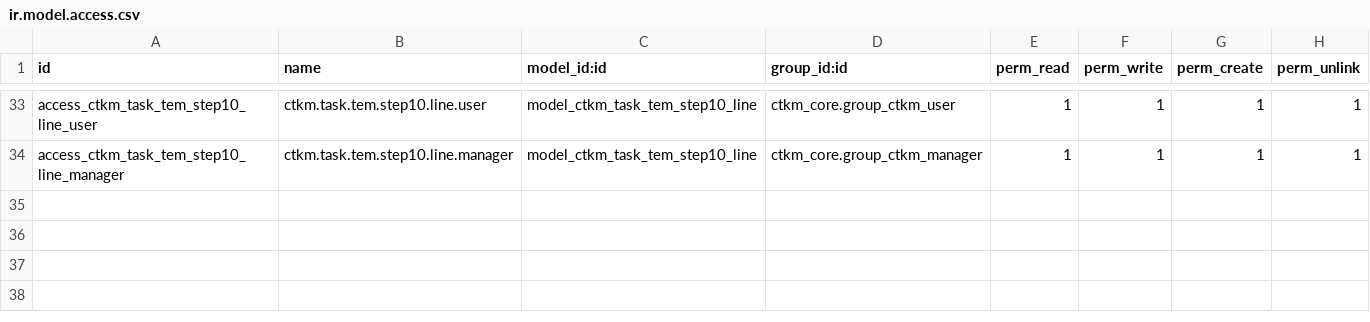
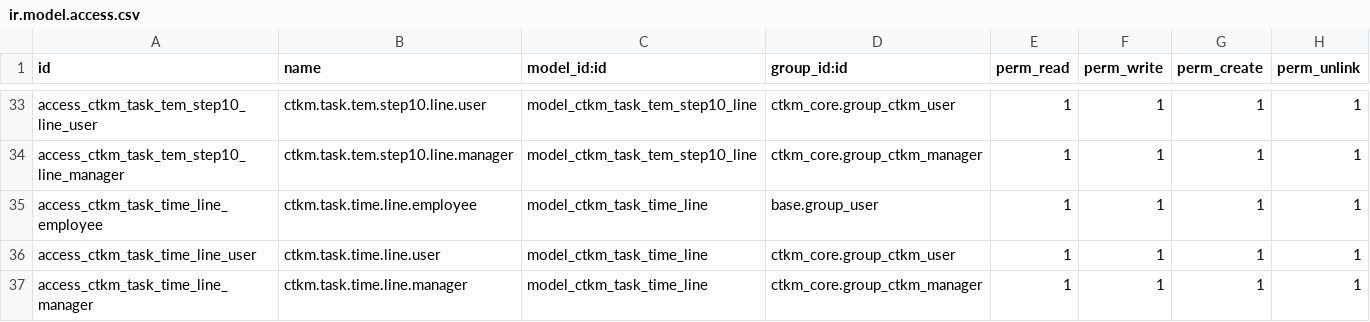
Before and after one commit to hminh1231/odoo_ctkm, a CSV file: custom_addons/ctkm_core/security/ir.model.access.csv, drawn as a sheet; only a part is shown, gaps mark what is left out; the diff names each change by its address in the sheet, - before the commit and + after, or states it on an @@ line.

```diff
--- a/custom_addons/ctkm_core/security/ir.model.access.csv
+++ b/custom_addons/ctkm_core/security/ir.model.access.csv
+row 35: access_ctkm_task_time_line_employee | ctkm.task.time.line.employee | model_ctkm_task_time_line | base.group_user | 1 | 1 | 1 | 1
+row 36: access_ctkm_task_time_line_user | ctkm.task.time.line.user | model_ctkm_task_time_line | ctkm_core.group_ctkm_user | 1 | 1 | 1 | 1
+row 37: access_ctkm_task_time_line_manager | ctkm.task.time.line.manager | model_ctkm_task_time_line | ctkm_core.group_ctkm_manager | 1 | 1 | 1 | 1
```
Also changed, not shown: 7 other files.
